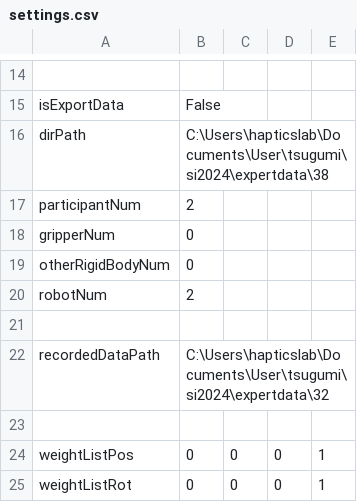
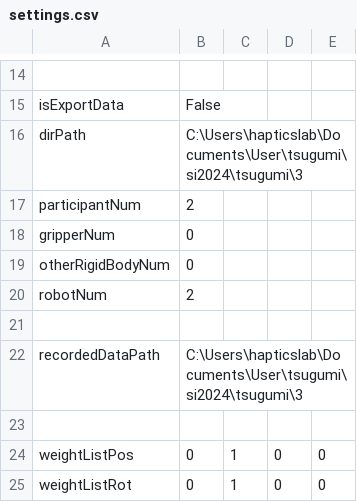
Before and after one commit to clz13087/skill-transfer, a CSV file: config/settings.csv, drawn as a sheet; only a part is shown, gaps mark what is left out; the diff names each change by its address in the sheet, - before the commit and + after, or states it on an @@ line.

```diff
--- a/config/settings.csv
+++ b/config/settings.csv
-B16: C:\Users\hapticslab\Documents\User\tsugumi\si2024\expertdata\38
+B16: C:\Users\hapticslab\Documents\User\tsugumi\si2024\tsugumi\3
-B22: C:\Users\hapticslab\Documents\User\tsugumi\si2024\expertdata\32
+B22: C:\Users\hapticslab\Documents\User\tsugumi\si2024\tsugumi\3
-C24:C25: 0
+C24:C25: 1
-E24:E25: 1
+E24:E25: 0
```
Also changed, not shown: 2 other files.
